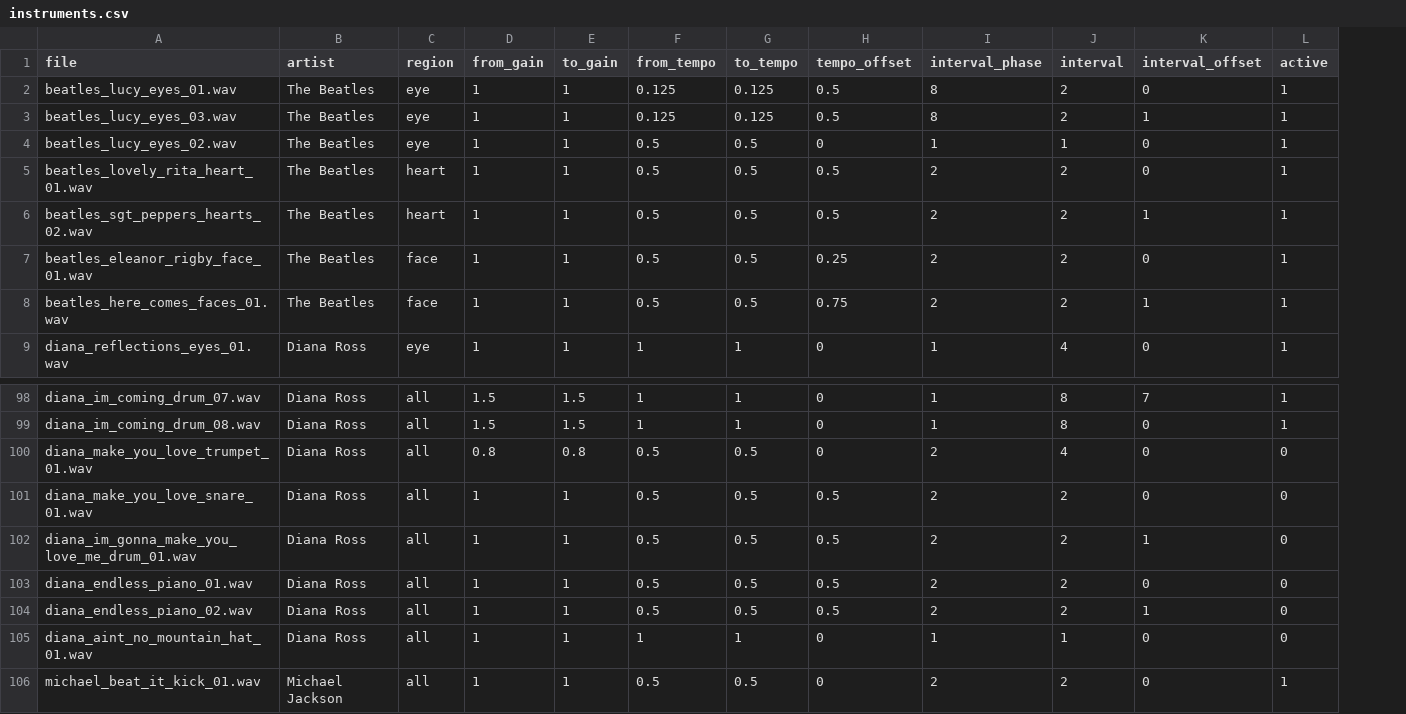
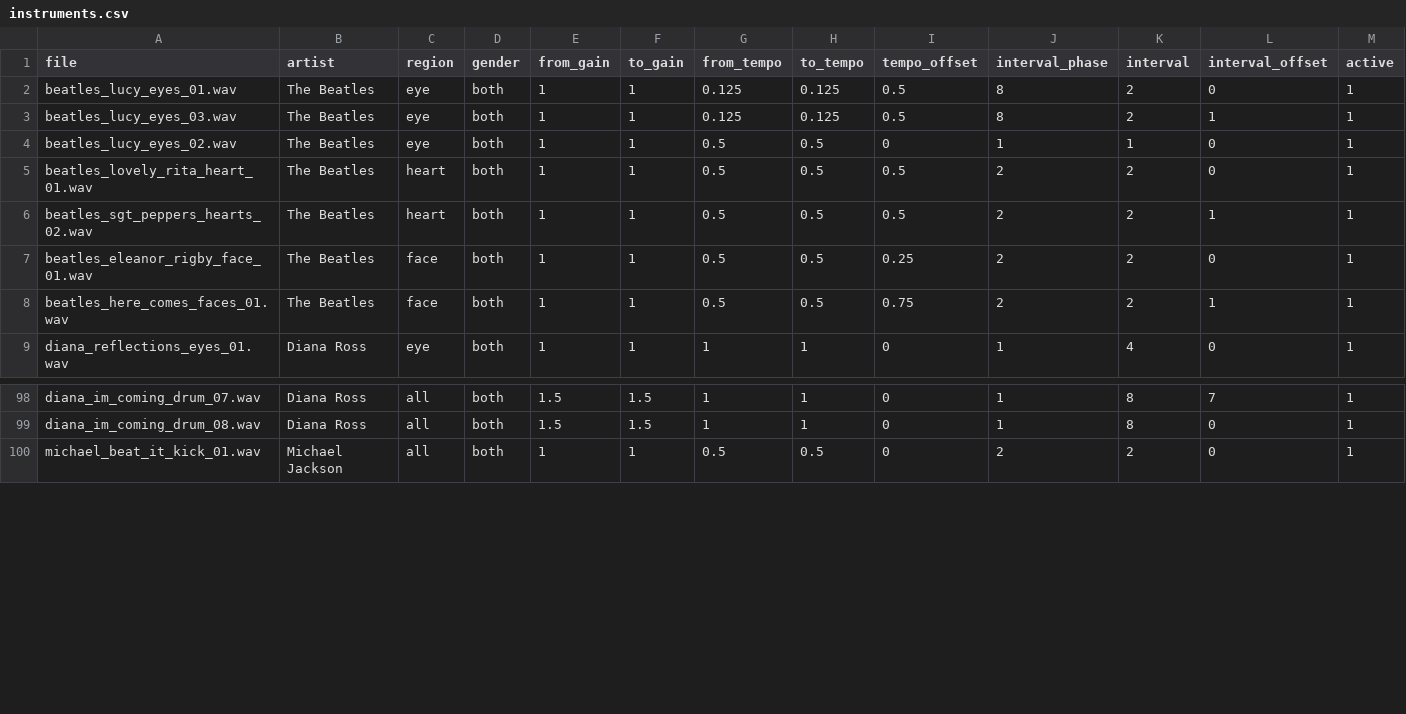
Before and after one commit to beefoo/music-lab-scripts, a CSV file: 08_body/data/instruments.csv, drawn as a sheet; only a part is shown, gaps mark what is left out; removed rows and columns are numbered as before the commit, all else as after; the diff names each change by its address in the sheet, - before the commit and + after, or states it on an @@ line.

Commit message:
body: add viz data output

```diff
--- a/08_body/data/instruments.csv
+++ b/08_body/data/instruments.csv
+column D (gender), rows 2-9: all both; rows 98-100: all both
-row 100: diana_make_you_love_trumpet_01.wav | Diana Ross | all | 0.8 | 0.8 | 0.5 | 0.5 | 0 | 2 | 4 | 0 | 0
-row 101: diana_make_you_love_snare_01.wav | Diana Ross | all | 1 | 1 | 0.5 | 0.5 | 0.5 | 2 | 2 | 0 | 0
-row 102: diana_im_gonna_make_you_love_me_drum_01.wav | Diana Ross | all | 1 | 1 | 0.5 | 0.5 | 0.5 | 2 | 2 | 1 | 0
-row 103: diana_endless_piano_01.wav | Diana Ross | all | 1 | 1 | 0.5 | 0.5 | 0.5 | 2 | 2 | 0 | 0
-row 104: diana_endless_piano_02.wav | Diana Ross | all | 1 | 1 | 0.5 | 0.5 | 0.5 | 2 | 2 | 1 | 0
-row 105: diana_aint_no_mountain_hat_01.wav | Diana Ross | all | 1 | 1 | 1 | 1 | 0 | 1 | 1 | 0 | 0
```
Also changed, not shown: 1 other file.
